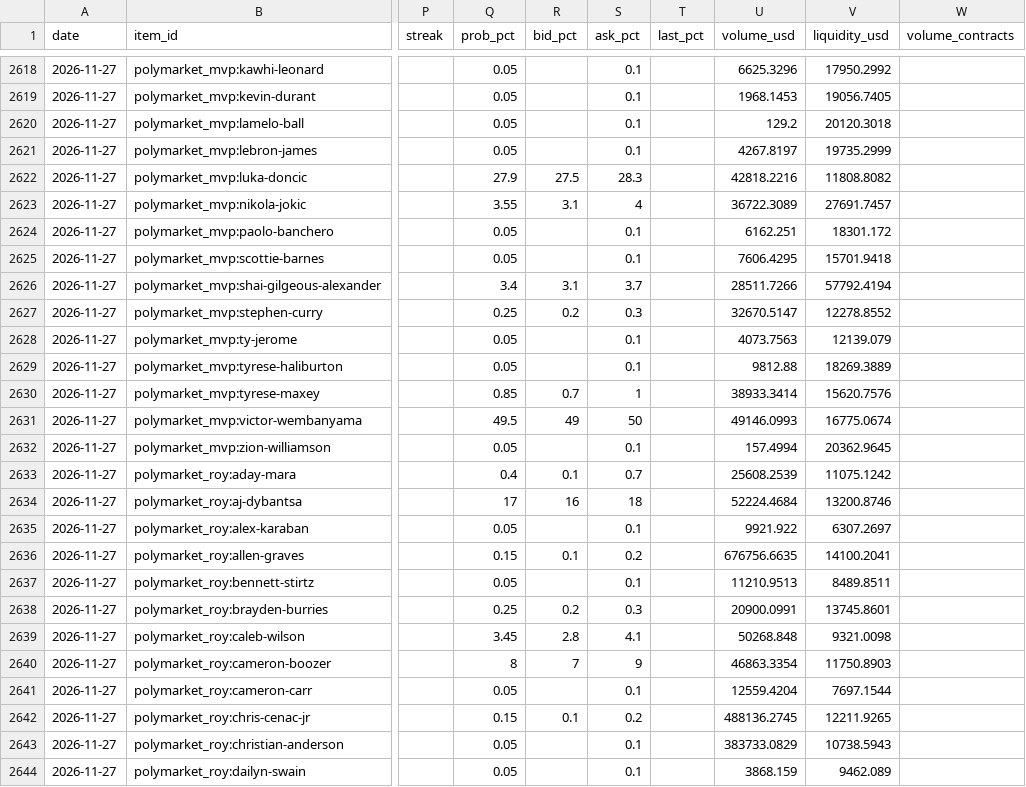
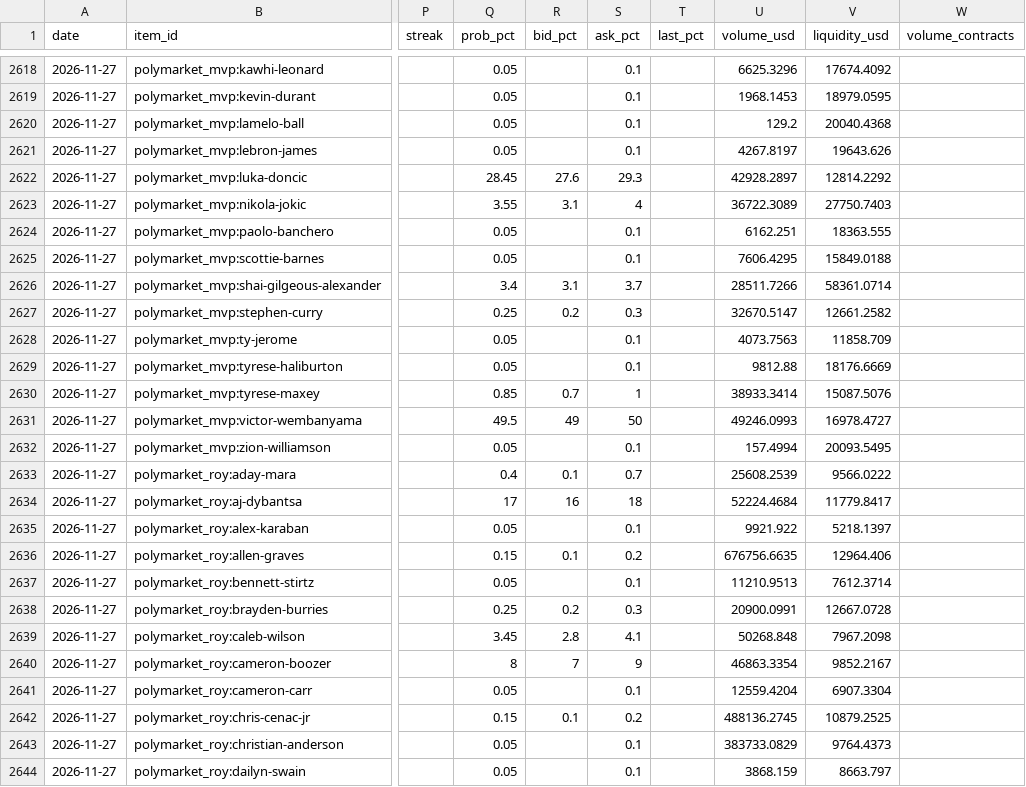
Before and after one commit to LogCheese03/nba_tracker, a CSV file: data/history.csv, drawn as a sheet; only a part is shown, gaps mark what is left out; the diff covers the shown part only; the diff names each change by its address in the sheet, - before the commit and + after, or states it on an @@ line.

```diff
--- a/data/history.csv
+++ b/data/history.csv
-V2618 (liquidity_usd): 17950.2992
+V2618 (liquidity_usd): 17674.4092
-V2619 (liquidity_usd): 19056.7405
+V2619 (liquidity_usd): 18979.0595
-V2620 (liquidity_usd): 20120.3018
+V2620 (liquidity_usd): 20040.4368
-V2621 (liquidity_usd): 19735.2999
+V2621 (liquidity_usd): 19643.626
-Q2622 (prob_pct): 27.9
+Q2622 (prob_pct): 28.45
-R2622 (bid_pct): 27.5
+R2622 (bid_pct): 27.6
-S2622 (ask_pct): 28.3
+S2622 (ask_pct): 29.3
-U2622 (volume_usd): 42818.2216
+U2622 (volume_usd): 42928.2897
-V2622 (liquidity_usd): 11808.8082
+V2622 (liquidity_usd): 12814.2292
-V2623 (liquidity_usd): 27691.7457
+V2623 (liquidity_usd): 27750.7403
-V2624 (liquidity_usd): 18301.172
+V2624 (liquidity_usd): 18363.555
-V2625 (liquidity_usd): 15701.9418
+V2625 (liquidity_usd): 15849.0188
-V2626 (liquidity_usd): 57792.4194
+V2626 (liquidity_usd): 58361.0714
-V2627 (liquidity_usd): 12278.8552
+V2627 (liquidity_usd): 12661.2582
-V2628 (liquidity_usd): 12139.079
+V2628 (liquidity_usd): 11858.709
-V2629 (liquidity_usd): 18269.3889
+V2629 (liquidity_usd): 18176.6669
-V2630 (liquidity_usd): 15620.7576
+V2630 (liquidity_usd): 15087.5076
-U2631 (volume_usd): 49146.0993
+U2631 (volume_usd): 49246.0993
-V2631 (liquidity_usd): 16775.0674
+V2631 (liquidity_usd): 16978.4727
-V2632 (liquidity_usd): 20362.9645
+V2632 (liquidity_usd): 20093.5495
-V2633 (liquidity_usd): 11075.1242
+V2633 (liquidity_usd): 9566.0222
-V2634 (liquidity_usd): 13200.8746
+V2634 (liquidity_usd): 11779.8417
-V2635 (liquidity_usd): 6307.2697
+V2635 (liquidity_usd): 5218.1397
-V2636 (liquidity_usd): 14100.2041
+V2636 (liquidity_usd): 12964.406
-V2637 (liquidity_usd): 8489.8511
+V2637 (liquidity_usd): 7612.3714
-V2638 (liquidity_usd): 13745.8601
+V2638 (liquidity_usd): 12667.0728
-V2639 (liquidity_usd): 9321.0098
+V2639 (liquidity_usd): 7967.2098
-V2640 (liquidity_usd): 11750.8903
+V2640 (liquidity_usd): 9852.2167
-V2641 (liquidity_usd): 7697.1544
+V2641 (liquidity_usd): 6907.3304
-V2642 (liquidity_usd): 12211.9265
+V2642 (liquidity_usd): 10879.2525
-V2643 (liquidity_usd): 10738.5943
+V2643 (liquidity_usd): 9764.4373
-V2644 (liquidity_usd): 9462.089
+V2644 (liquidity_usd): 8663.797
```
Also changed, not shown: 153 edited cells elsewhere in this file, 7 other files.
